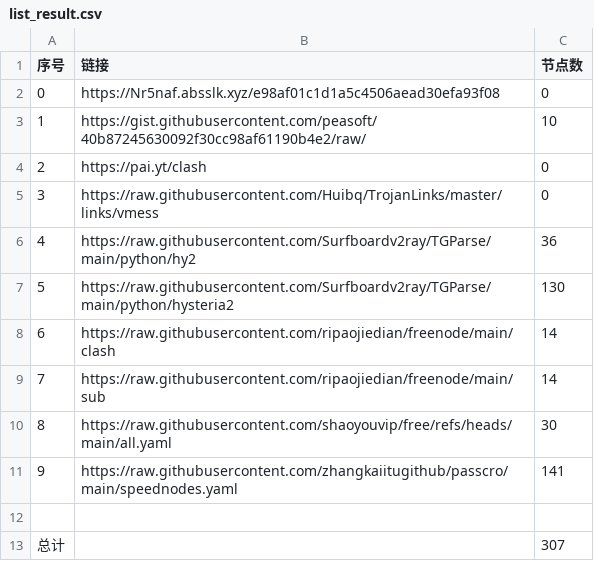
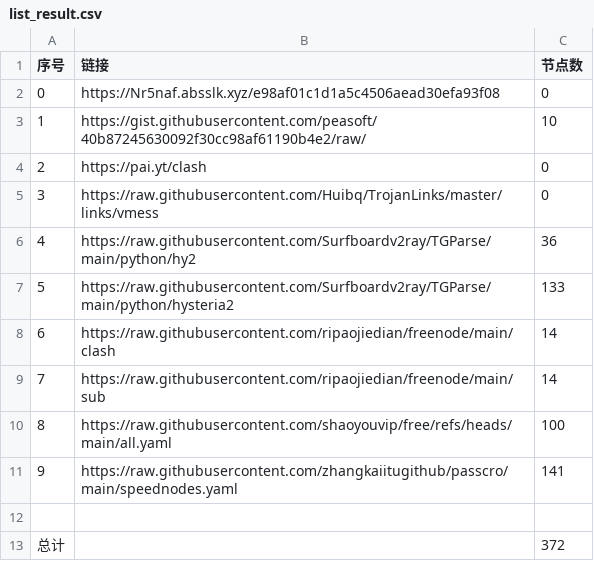
Before and after one commit to xujunc1234/AutoMergePublicNodes, a CSV file: list_result.csv, drawn as a sheet.

```diff
--- a/list_result.csv
+++ b/list_result.csv
@@ -6,8 +6,8 @@
 4,https://raw.githubusercontent.com/Surfboardv2ray/TGParse/main/python/hy2,36
-5,https://raw.githubusercontent.com/Surfboardv2ray/TGParse/main/python/hysteria2,130
+5,https://raw.githubusercontent.com/Surfboardv2ray/TGParse/main/python/hysteria2,133
 6,https://raw.githubusercontent.com/ripaojiedian/freenode/main/clash,14
 7,https://raw.githubusercontent.com/ripaojiedian/freenode/main/sub,14
-8,https://raw.githubusercontent.com/shaoyouvip/free/refs/heads/main/all.yaml,30
+8,https://raw.githubusercontent.com/shaoyouvip/free/refs/heads/main/all.yaml,100
 9,https://raw.githubusercontent.com/zhangkaiitugithub/passcro/main/speednodes.yaml,141
 
-总计,,307
+总计,,372
```
Also changed, not shown: 21 other files.
